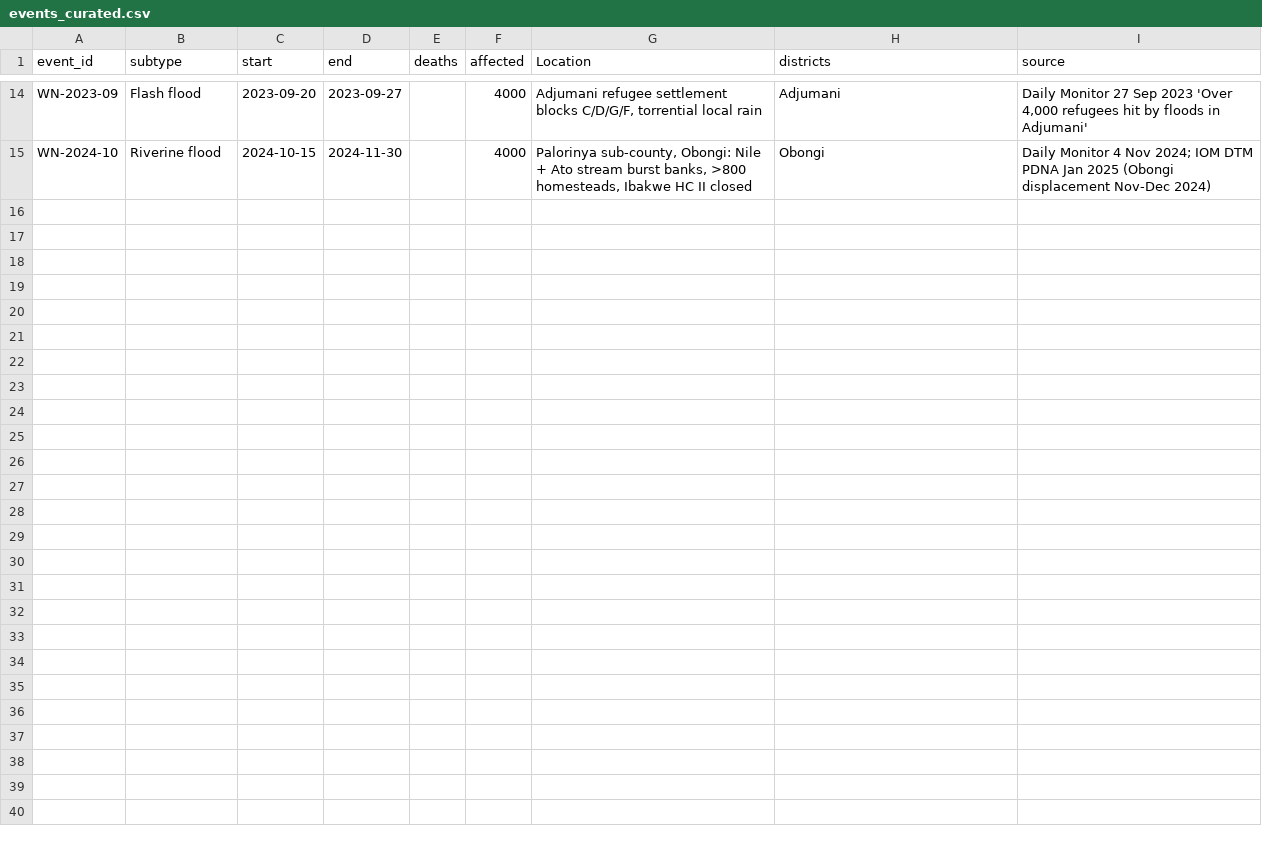
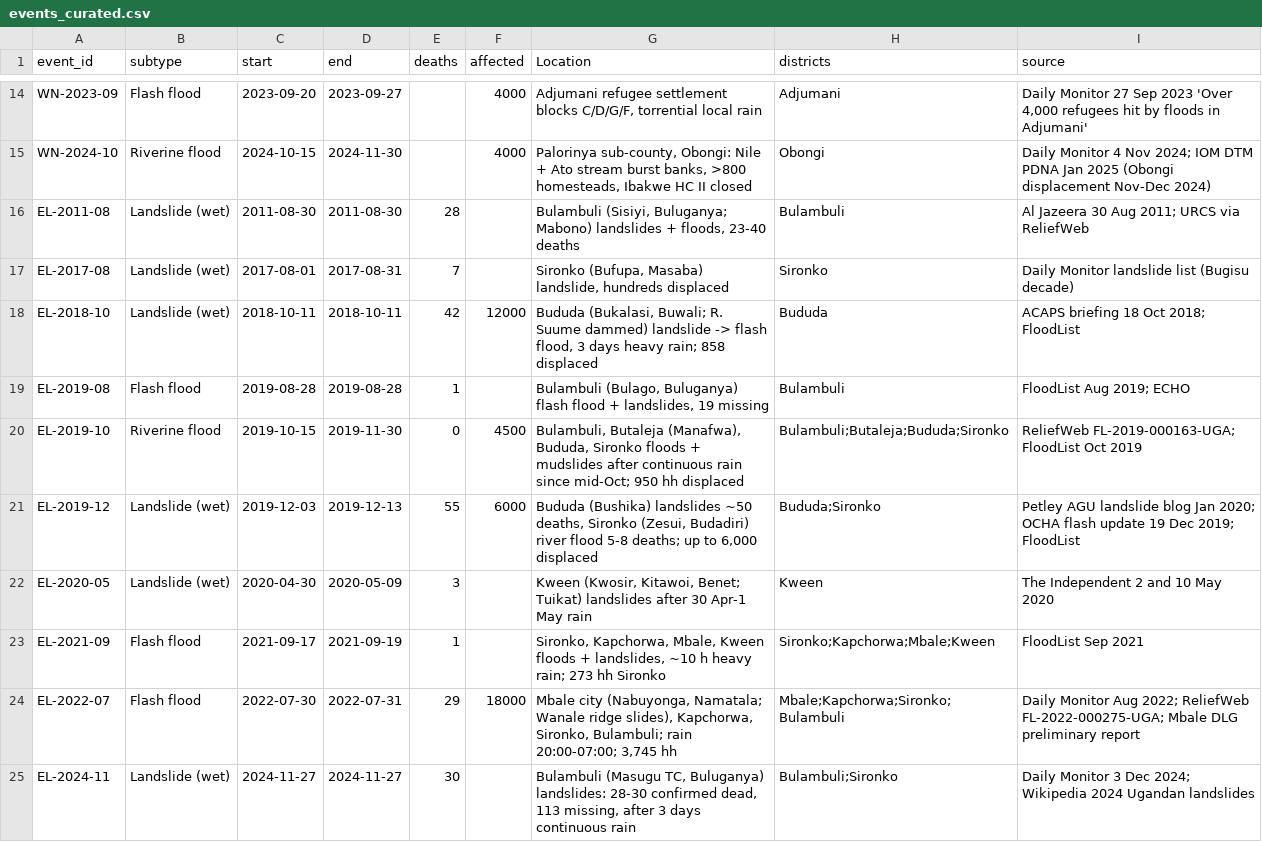
Before and after one commit to OCHA-DAP/ds-aa-uga-flooding, a CSV file: src/data/events_curated.csv, drawn as a sheet; only a part is shown, gaps mark what is left out; the diff covers the shown part only; the diff names each change by its address in the sheet, - before the commit and + after, or states it on an @@ line.

```diff
--- a/src/data/events_curated.csv
+++ b/src/data/events_curated.csv
+row 16: EL-2011-08 | Landslide (wet) | 2011-08-30 | 2011-08-30 | 28 |  | Bulambuli (Sisiyi, Buluganya; Mabono) landslides + floods, 23-40 deaths | Bulambuli | Al Jazeera 30 Aug 2011; URCS via ReliefWeb
+row 17: EL-2017-08 | Landslide (wet) | 2017-08-01 | 2017-08-31 | 7 |  | Sironko (Bufupa, Masaba) landslide, hundreds displaced | Sironko | Daily Monitor landslide list (Bugisu decade)
+row 18: EL-2018-10 | Landslide (wet) | 2018-10-11 | 2018-10-11 | 42 | 12000 | Bududa (Bukalasi, Buwali; R. Suume dammed) landslide -> flash flood, 3 days heavy rain; 858 displaced | Bududa | ACAPS briefing 18 Oct 2018; FloodList
+row 19: EL-2019-08 | Flash flood | 2019-08-28 | 2019-08-28 | 1 |  | Bulambuli (Bulago, Buluganya) flash flood + landslides, 19 missing | Bulambuli | FloodList Aug 2019; ECHO
+row 20: EL-2019-10 | Riverine flood | 2019-10-15 | 2019-11-30 | 0 | 4500 | Bulambuli, Butaleja (Manafwa), Bududa, Sironko floods + mudslides after continuous rain since mid-Oct; 950 hh displaced | Bulambuli;Butaleja;Bududa;Sironko | ReliefWeb FL-2019-000163-UGA; FloodList Oct 2019
+row 21: EL-2019-12 | Landslide (wet) | 2019-12-03 | 2019-12-13 | 55 | 6000 | Bududa (Bushika) landslides ~50 deaths, Sironko (Zesui, Budadiri) river flood 5-8 deaths; up to 6,000 displaced | Bududa;Sironko | Petley AGU landslide blog Jan 2020; OCHA flash update 19 Dec 2019; FloodList
+row 22: EL-2020-05 | Landslide (wet) | 2020-04-30 | 2020-05-09 | 3 |  | Kween (Kwosir, Kitawoi, Benet; Tuikat) landslides after 30 Apr-1 May rain | Kween | The Independent 2 and 10 May 2020
+row 23: EL-2021-09 | Flash flood | 2021-09-17 | 2021-09-19 | 1 |  | Sironko, Kapchorwa, Mbale, Kween floods + landslides, ~10 h heavy rain; 273 hh Sironko | Sironko;Kapchorwa;Mbale;Kween | FloodList Sep 2021
+row 24: EL-2022-07 | Flash flood | 2022-07-30 | 2022-07-31 | 29 | 18000 | Mbale city (Nabuyonga, Namatala; Wanale ridge slides), Kapchorwa, Sironko, Bulambuli; rain 20:00-07:00; 3,745 hh | Mbale;Kapchorwa;Sironko;Bulambuli | Daily Monitor Aug 2022; ReliefWeb FL-2022-000275-UGA; Mbale DLG preliminary report
+row 25: EL-2024-11 | Landslide (wet) | 2024-11-27 | 2024-11-27 | 30 |  | Bulambuli (Masugu TC, Buluganya) landslides: 28-30 confirmed dead, 113 missing, after 3 days continuous rain | Bulambuli;Sironko | Daily Monitor 3 Dec 2024; Wikipedia 2024 Ugandan landslides
```
Also changed, not shown: 10 added rows and 7 edited cells elsewhere in this file, 2 other files.
